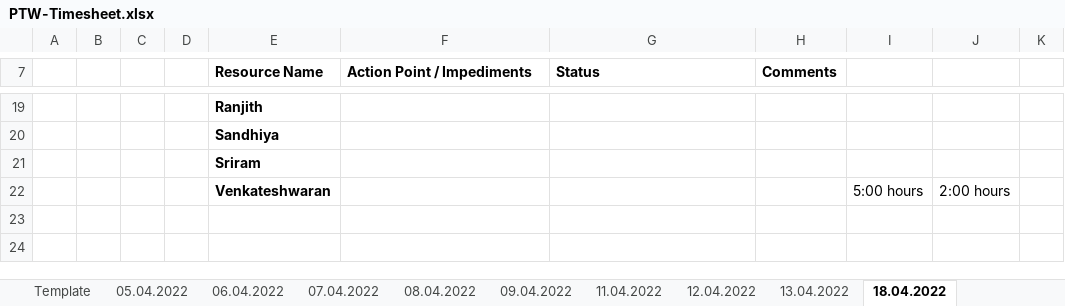
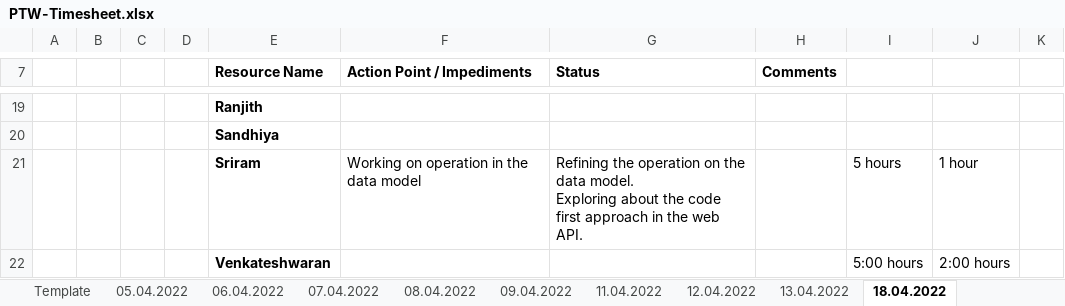
Before and after one commit to arvi9/ASPNet-WebAPI-Anngular-Project, an Excel workbook: Aurora/Process/PTW-Timesheet.xlsx, sheet 18.04.2022, drawn as a sheet; only a part is shown, gaps mark what is left out; values as stored, in another font and other column widths than the file's, no borders; removed rows and columns are numbered as before the commit, all else as after; ↵ is a line break in a cell; the diff names each change by its address in the sheet, - before the commit and + after, or states it on an @@ line.

Commit message:
Updated time sheet-Sriram

```diff
--- a/Aurora/Process/PTW-Timesheet.xlsx (sheet 18.04.2022)
+++ b/Aurora/Process/PTW-Timesheet.xlsx (sheet 18.04.2022)
-row 21:  |  |  |  | Sriram
+row 21:  |  |  |  | Sriram | Working on operation in the data model | Refining the operation on the data model. ↵ Exploring about the code first approach in the web API. |  | 5 hours | 1 hour
```
Also changed, not shown: sheet 13.04.2022, sheet 12.04.2022.
